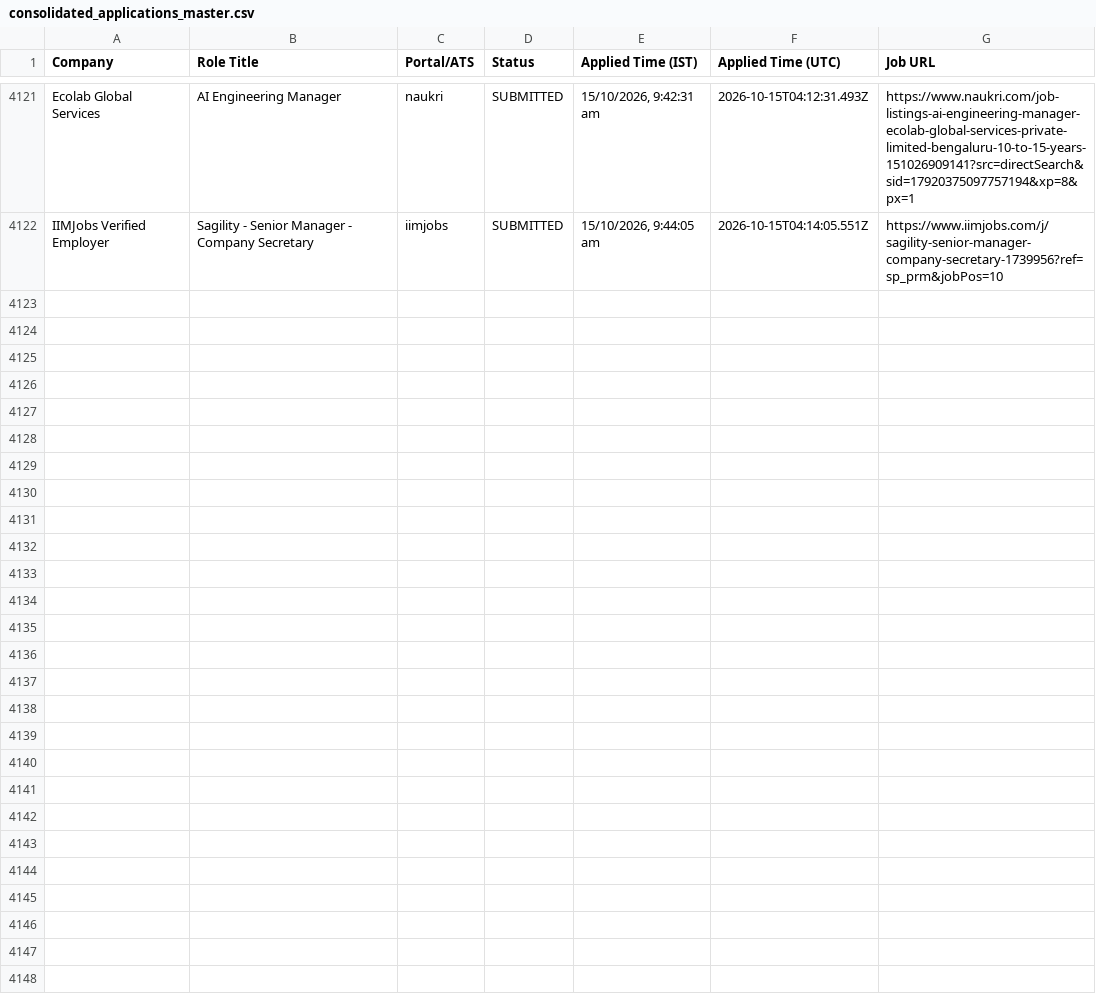
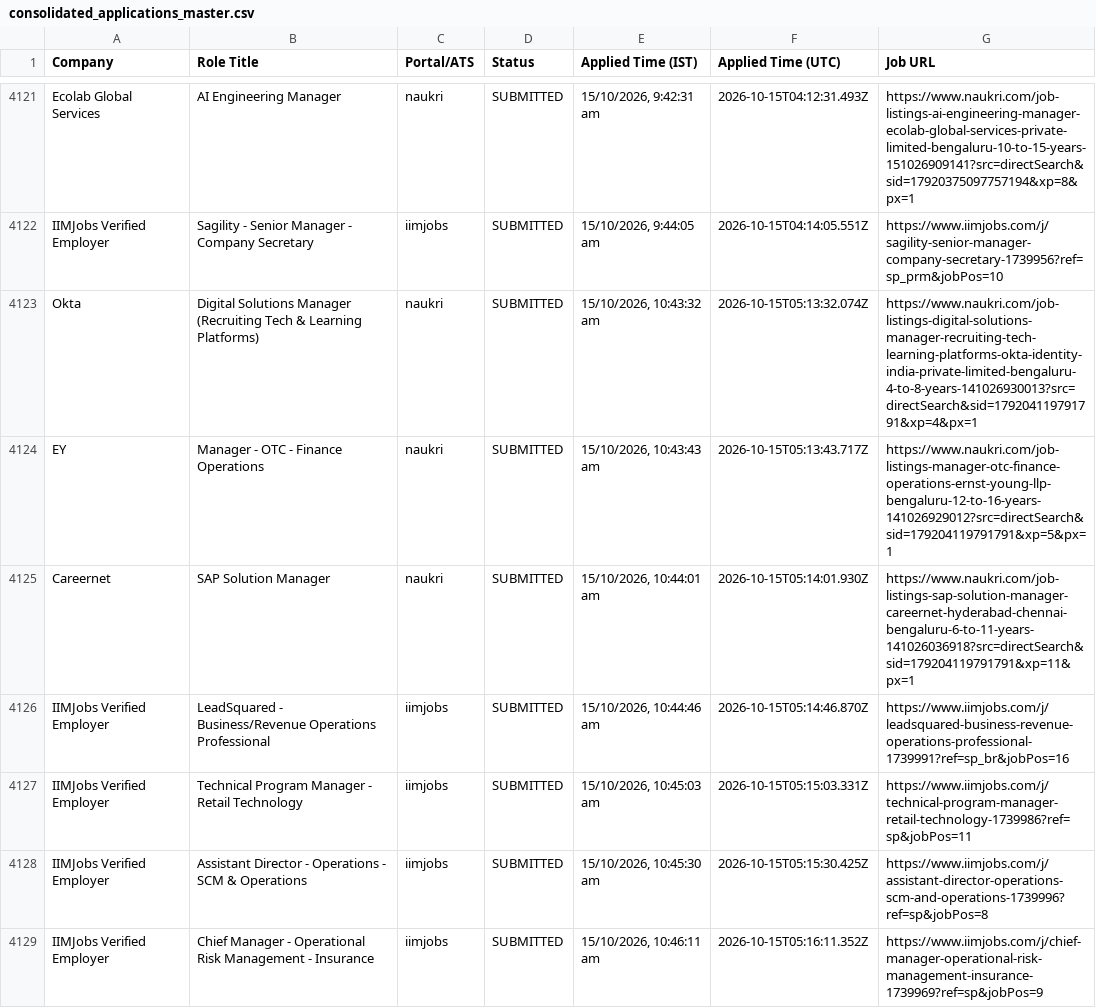
Before and after one commit to sandeepramaswamykashyap-coder/job-search-agent, a CSV file: consolidated_applications_master.csv, drawn as a sheet; only a part is shown, gaps mark what is left out; the diff names each change by its address in the sheet, - before the commit and + after, or states it on an @@ line.

Commit message:
feat: recorded visible omni-portal applications cycle #223

```diff
--- a/consolidated_applications_master.csv
+++ b/consolidated_applications_master.csv
+row 4123: Okta | Digital Solutions Manager (Recruiting Tech & Learning Platforms) | naukri | SUBMITTED | 15/10/2026, 10:43:32 am | 2026-10-15T05:13:32.074Z | https://www.naukri.com/job-listings-digital-solutions-manager-recruiting-tech-learning-platforms-okta-identity-india-private-limited-bengaluru-4-to-8-years-141026930013?src=directSearch&sid=179204119791791&xp=4&px=1
+row 4124: EY | Manager - OTC - Finance Operations | naukri | SUBMITTED | 15/10/2026, 10:43:43 am | 2026-10-15T05:13:43.717Z | https://www.naukri.com/job-listings-manager-otc-finance-operations-ernst-young-llp-bengaluru-12-to-16-years-141026929012?src=directSearch&sid=179204119791791&xp=5&px=1
+row 4125: Careernet | SAP Solution Manager | naukri | SUBMITTED | 15/10/2026, 10:44:01 am | 2026-10-15T05:14:01.930Z | https://www.naukri.com/job-listings-sap-solution-manager-careernet-hyderabad-chennai-bengaluru-6-to-11-years-141026036918?src=directSearch&sid=179204119791791&xp=11&px=1
+row 4126: IIMJobs Verified Employer | LeadSquared - Business/Revenue Operations Professional | iimjobs | SUBMITTED | 15/10/2026, 10:44:46 am | 2026-10-15T05:14:46.870Z | https://www.iimjobs.com/j/leadsquared-business-revenue-operations-professional-1739991?ref=sp_br&jobPos=16
+row 4127: IIMJobs Verified Employer | Technical Program Manager - Retail Technology | iimjobs | SUBMITTED | 15/10/2026, 10:45:03 am | 2026-10-15T05:15:03.331Z | https://www.iimjobs.com/j/technical-program-manager-retail-technology-1739986?ref=sp&jobPos=11
+row 4128: IIMJobs Verified Employer | Assistant Director - Operations - SCM & Operations | iimjobs | SUBMITTED | 15/10/2026, 10:45:30 am | 2026-10-15T05:15:30.425Z | https://www.iimjobs.com/j/assistant-director-operations-scm-and-operations-1739996?ref=sp&jobPos=8
+row 4129: IIMJobs Verified Employer | Chief Manager - Operational Risk Management - Insurance | iimjobs | SUBMITTED | 15/10/2026, 10:46:11 am | 2026-10-15T05:16:11.352Z | https://www.iimjobs.com/j/chief-manager-operational-risk-management-insurance-1739969?ref=sp&jobPos=9
```
Also changed, not shown: verified_clean_applications.csv, 3 other files.
